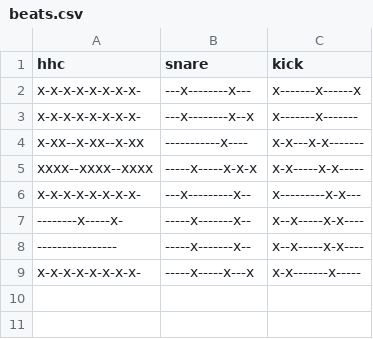
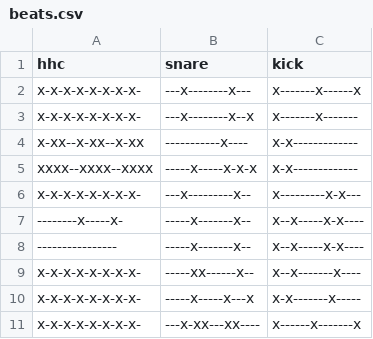
Before and after one commit to iSTB/Neural-Concept-Sampler, a CSV file: beats/beats.csv, drawn as a sheet.

```diff
--- a/beats/beats.csv
+++ b/beats/beats.csv
@@ -3,4 +3,4 @@ x-x-x-x-x-x-x-x-,---x--------x---,x-------x------x
 x-x-x-x-x-x-x-x-,---x--------x--x,x-------x-------
-x-xx--x-xx--x-xx,-----------x----,x-x---x-x-------
-xxxx--xxxx--xxxx,-----x-----x-x-x,x-x-----x-x-----
+x-xx--x-xx--x-xx,-----------x----,x-x-------------
+xxxx--xxxx--xxxx,-----x-----x-x-x,x-x-------------
 x-x-x-x-x-x-x-x-,---x---------x--,x---------x-x---
@@ -8,2 +8,4 @@ x-x-x-x-x-x-x-x-,---x---------x--,x---------x-x---
 ----------------,-----x-------x--,x--x-----x-x----
+x-x-x-x-x-x-x-x-,-----xx------x--,x--x-------x----
 x-x-x-x-x-x-x-x-,-----x-----x---x,x-x-------x-----
+x-x-x-x-x-x-x-x-,---x-xx---xx----,x------x-------x
```
Also changed, not shown: 6 other files.
